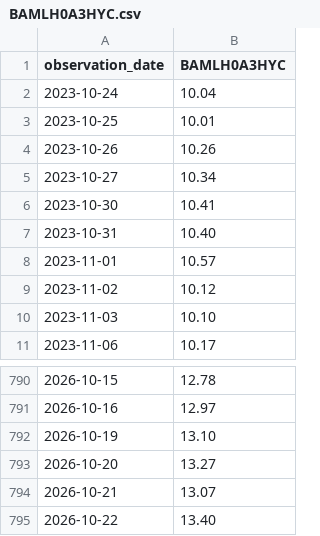
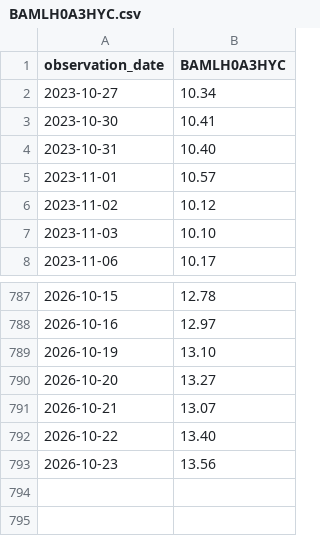
Before and after one commit to alphagenhq/alphagen, a CSV file: fred/BAMLH0A3HYC.csv, drawn as a sheet; only a part is shown, gaps mark what is left out; removed rows and columns are numbered as before the commit, all else as after; the diff names each change by its address in the sheet, - before the commit and + after, or states it on an @@ line.

Commit message:
AlphaGen FRED cache 2026-10-26T14:59Z

```diff
--- a/fred/BAMLH0A3HYC.csv
+++ b/fred/BAMLH0A3HYC.csv
-row 2: 2023-10-24 | 10.04
-row 3: 2023-10-25 | 10.01
-row 4: 2023-10-26 | 10.26
+row 793: 2026-10-23 | 13.56
```
Also changed, not shown: fred/BAMLC0A0CM.csv, fred/BAMLC0A4CBBB.csv, 2 other files.
